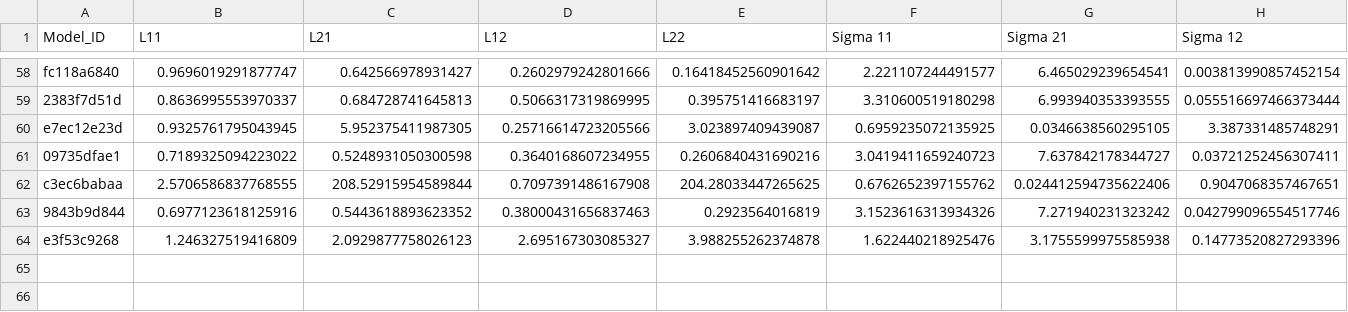
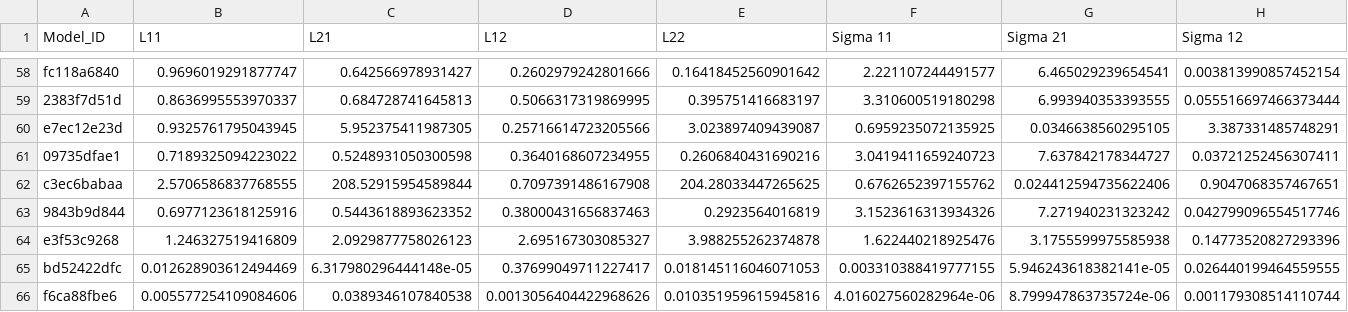
Before and after one commit to yamacisik/gated_kernel_tpp, a CSV file: learned_params_2.csv, drawn as a sheet; only a part is shown, gaps mark what is left out; rows hold the shown columns only; the diff names each change by its address in the sheet, - before the commit and + after, or states it on an @@ line.

```diff
--- a/learned_params_2.csv
+++ b/learned_params_2.csv
+row 65: bd52422dfc | 0.012628903612494469 | 6.317980296444148e-05 | 0.37699049711227417 | 0.018145116046071053 | 0.003310388419777155 | 5.946243618382141e-05 | 0.026440199464559555
+row 66: f6ca88fbe6 | 0.005577254109084606 | 0.0389346107840538 | 0.0013056404422968626 | 0.010351959615945816 | 4.016027560282964e-06 | 8.799947863735724e-06 | 0.001179308514110744
```
Also changed, not shown: 4 other files.
